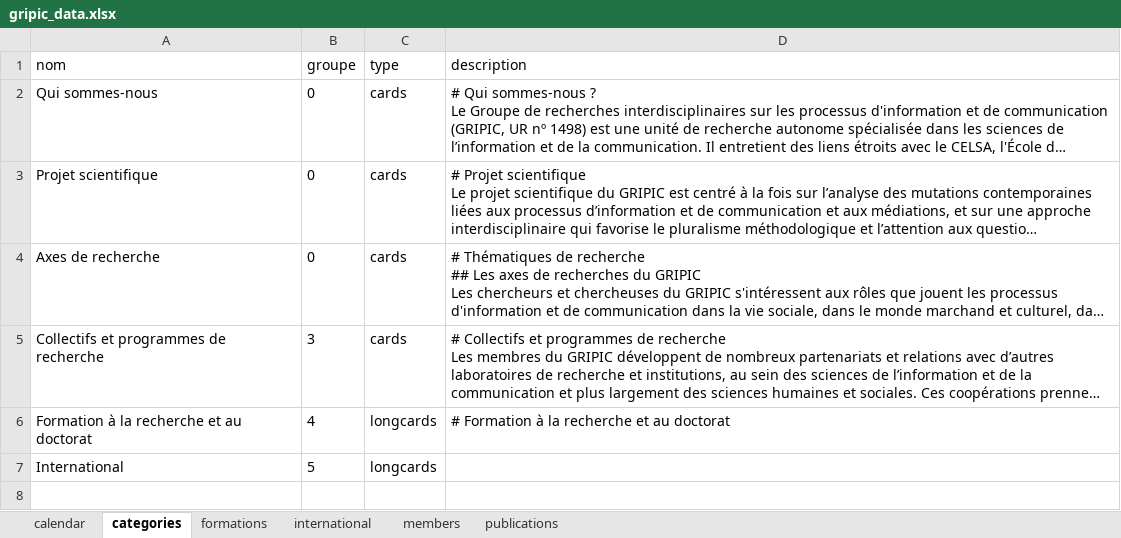
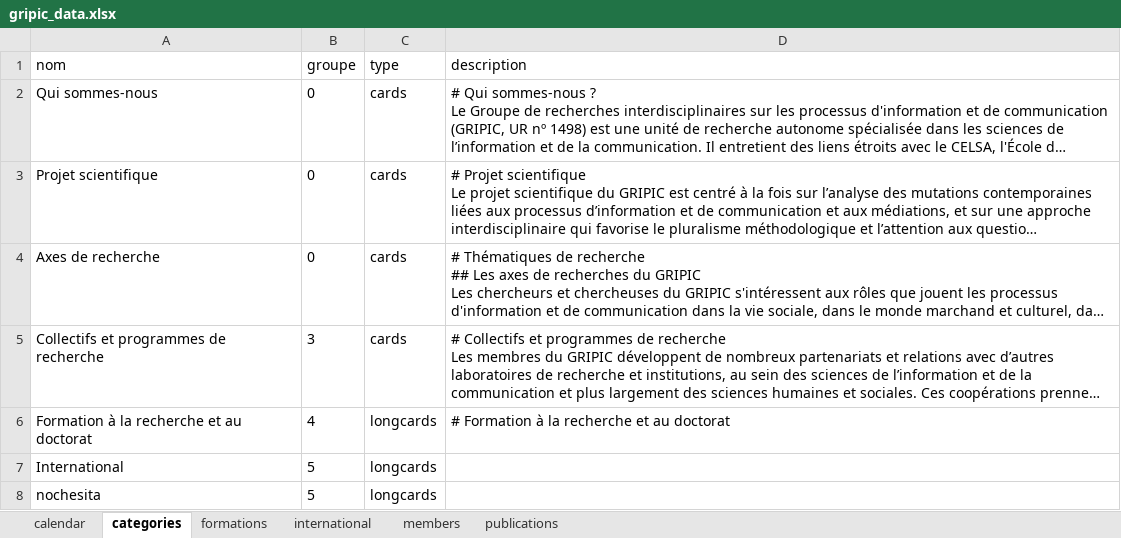
Before and after one commit to Gripic-sorbonne/gripic-sorbonne.github.io, an Excel workbook: scripts/gripic_data.xlsx, sheet categories, drawn as a sheet; long unchanged cells end in …; values as stored, in another font and other column widths than the file's, no borders; the diff names each change by its address in the sheet, - before the commit and + after, or states it on an @@ line.

```diff
--- a/scripts/gripic_data.xlsx (sheet categories)
+++ b/scripts/gripic_data.xlsx (sheet categories)
+row 8: nochesita | 5 | longcards
```
Also changed, not shown: sheet calendar, sheet formations, sheet international, 5 other files.
